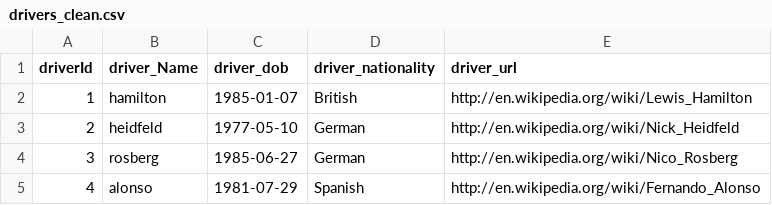
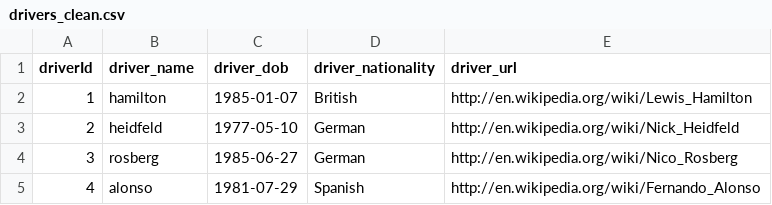
Before and after one commit to BenAmpel/MIS-545-Project, a CSV file: Processed Data/drivers_clean.csv, drawn as a sheet; only a part is shown.

Commit message:
Tyler's analysis (Stage 2)
* Analyze data (and add 'lat, long' for drivers)

* Run model on recent Brazil Grand Prix results

* Convert 'Dataset Descriptions.Rmd' to .md

* Remove 'install.packages()' lines from scripts

* Add two dots in read.csv() path names in order to compile

* Knit scripts to .docx files

* Remove preprocessing script drafts

* Create Stage2 Report markdown

```diff
--- a/Processed Data/drivers_clean.csv
+++ b/Processed Data/drivers_clean.csv
@@ -1,2 +1,2 @@
-"driverId","driver_Name","driver_dob","driver_nationality","driver_url"
+"driverId","driver_name","driver_dob","driver_nationality","driver_url"
 1,"hamilton",1985-01-07,"British","http://en.wikipedia.org/wiki/Lewis_Hamilton"
```
Also changed, not shown: 24 other files.
